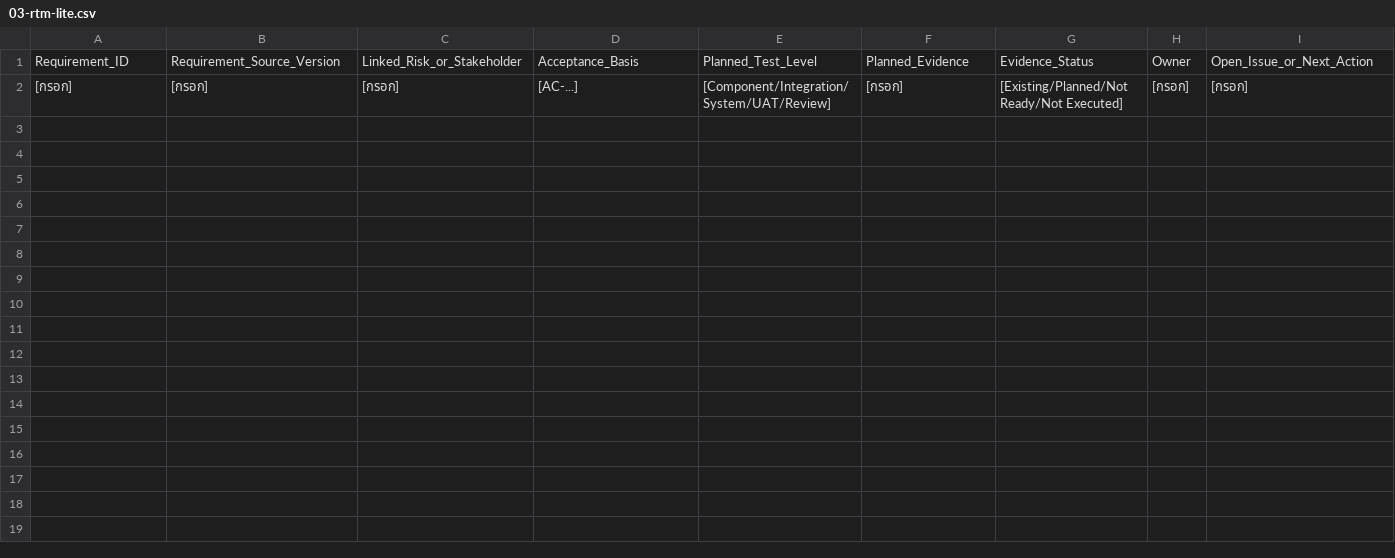
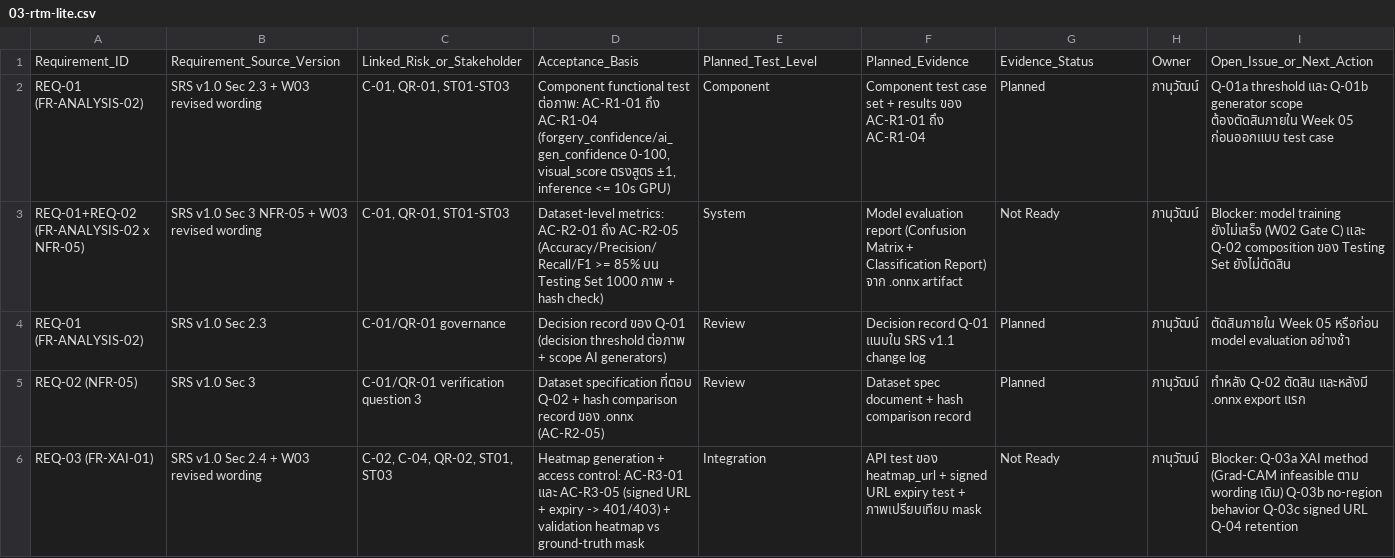
Before and after one commit to Panuwat-ta/engse601-2026-ScamGuard, a CSV file: WEEKS/week-04/work/03-rtm-lite.csv, drawn as a sheet; only a part is shown; removed rows and columns are numbered as before the commit, all else as after; the diff covers the shown part only; the diff names each change by its address in the sheet, - before the commit and + after, or states it on an @@ line.

Commit message:
feat: add week 04 work documentation, SRS review, and RTM submission files

```diff
--- a/WEEKS/week-04/work/03-rtm-lite.csv
+++ b/WEEKS/week-04/work/03-rtm-lite.csv
-row 2: [กรอก] | [กรอก] | [กรอก] | [AC-...] | [Component/Integration/System/UAT/Review] | [กรอก] | [Existing/Planned/Not Ready/Not Executed] | [กรอก] | [กรอก]
+row 2: REQ-01 (FR-ANALYSIS-02) | SRS v1.0 Sec 2.3 + W03 revised wording | C-01, QR-01, ST01-ST03 | Component functional test ต่อภาพ: AC-R1-01 ถึง AC-R1-04 (forgery_confidence/ai_gen_confidence 0-100, visual_score ตรงสูตร ±1, inference <= 10s GPU) | Component | Component test case set + results ของ AC-R1-01 ถึง AC-R1-04 | Planned | ภานุวัฒน์ | Q-01a threshold และ Q-01b generator scope ต้องตัดสินภายใน Week 05 ก่อนออกแบบ test case
+row 3: REQ-01+REQ-02 (FR-ANALYSIS-02 x NFR-05) | SRS v1.0 Sec 3 NFR-05 + W03 revised wording | C-01, QR-01, ST01-ST03 | Dataset-level metrics: AC-R2-01 ถึง AC-R2-05 (Accuracy/Precision/Recall/F1 >= 85% บน Testing Set 1000 ภาพ + hash check) | System | Model evaluation report (Confusion Matrix + Classification Report) จาก .onnx artifact | Not Ready | ภานุวัฒน์ | Blocker: model training ยังไม่เสร็จ (W02 Gate C) และ Q-02 composition ของ Testing Set ยังไม่ตัดสิน
+row 4: REQ-01 (FR-ANALYSIS-02) | SRS v1.0 Sec 2.3 | C-01/QR-01 governance | Decision record ของ Q-01 (decision threshold ต่อภาพ + scope AI generators) | Review | Decision record Q-01 แนบใน SRS v1.1 change log | Planned | ภานุวัฒน์ | ตัดสินภายใน Week 05 หรือก่อน model evaluation อย่างช้า
+row 5: REQ-02 (NFR-05) | SRS v1.0 Sec 3 | C-01/QR-01 verification question 3 | Dataset specification ที่ตอบ Q-02 + hash comparison record ของ .onnx (AC-R2-05) | Review | Dataset spec document + hash comparison record | Planned | ภานุวัฒน์ | ทำหลัง Q-02 ตัดสิน และหลังมี .onnx export แรก
+row 6: REQ-03 (FR-XAI-01) | SRS v1.0 Sec 2.4 + W03 revised wording | C-02, C-04, QR-02, ST01, ST03 | Heatmap generation + access control: AC-R3-01 และ AC-R3-05 (signed URL + expiry -> 401/403) + validation heatmap vs ground-truth mask | Integration | API test ของ heatmap_url + signed URL expiry test + ภาพเปรียบเทียบ mask | Not Ready | ภานุวัฒน์ | Blocker: Q-03a XAI method (Grad-CAM infeasible ตาม wording เดิม) Q-03b no-region behavior Q-03c signed URL Q-04 retention
```
Also changed, not shown: 5 added rows elsewhere in this file, 7 other files.
